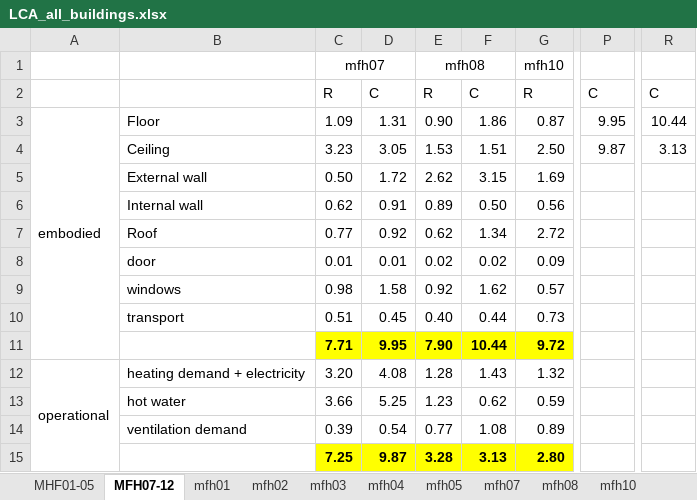
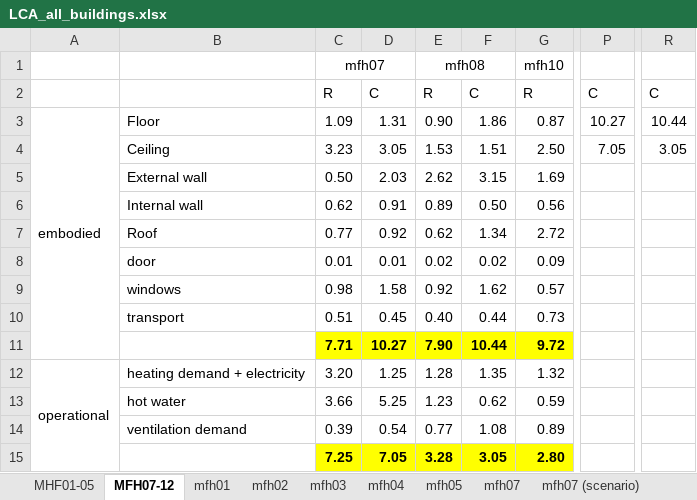
Before and after one commit to rhythimashinde/building-model, an Excel workbook: model_lca/LCA_all_buildings.xlsx, sheet MFH07-12, drawn as a sheet; only a part is shown, gaps mark what is left out; values as stored, in another font and other column widths than the file's, no borders; charts and pictures not drawn; the diff names each change by its address in the sheet, - before the commit and + after, or states it on an @@ line.

```diff
--- a/model_lca/LCA_all_buildings.xlsx (sheet MFH07-12)
+++ b/model_lca/LCA_all_buildings.xlsx (sheet MFH07-12)
+sheet tab: mfh07 (scenario)
-P3: 9.95
+P3: 10.27
-P4: 9.87
+P4: 7.05
-R4: 3.13
+R4: 3.05
-D5: 1.72
+D5: 2.03
-D11: 9.95
+D11: 10.27
-D12: 4.08
+D12: 1.25
-F12: 1.43
+F12: 1.35
-D15: 9.87
+D15: 7.05
-F15: 3.13
+F15: 3.05
```
Also changed, not shown: sheet mfh08, other sheet tabs, formulas that keep their value, charts or pictures, model_beef/postprocessing/final_heating_demands.xlsx, model_material/0_Viola_data/Viola_all_data.xlsx, 8 other files.
